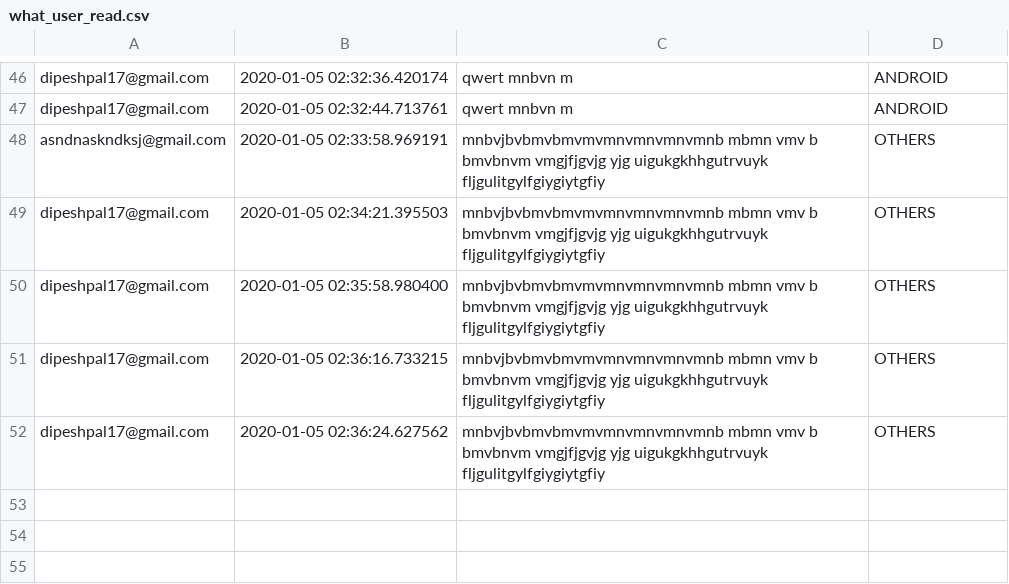
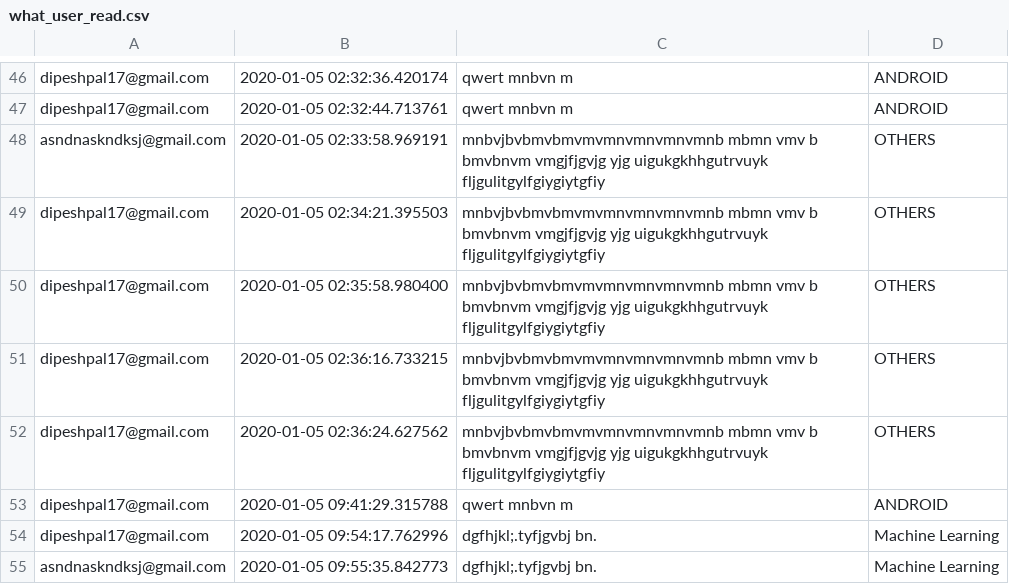
Before and after one commit to Dipeshpal/Dipesh_Pal_Django_Website_2.0, a CSV file: Dipesh_Pal/media/user_data/what_user_read.csv, drawn as a sheet; only a part is shown, gaps mark what is left out.

```diff
--- a/Dipesh_Pal/media/user_data/what_user_read.csv
+++ b/Dipesh_Pal/media/user_data/what_user_read.csv
@@ -52 +52,4 @@ dipeshpal17@gmail.com,2020-01-05 02:36:16.733215,mnbvjbvbmvbmvmvmnvmnvmnvmnb mbm
 dipeshpal17@gmail.com,2020-01-05 02:36:24.627562,mnbvjbvbmvbmvmvmnvmnvmnvmnb mbmn vmv b bmvbnvm vmgjfjgvjg yjg uigukgkhhgutrvuyk fljgulitgylfgiygiytgfiy,OTHERS
+dipeshpal17@gmail.com,2020-01-05 09:41:29.315788,qwert  mnbvn m,ANDROID
+dipeshpal17@gmail.com,2020-01-05 09:54:17.762996,dgfhjkl;.tyfjgvbj bn. ,Machine Learning
+asndnaskndksj@gmail.com,2020-01-05 09:55:35.842773,dgfhjkl;.tyfjgvbj bn. ,Machine Learning
```
Also changed, not shown: 16 other files.
